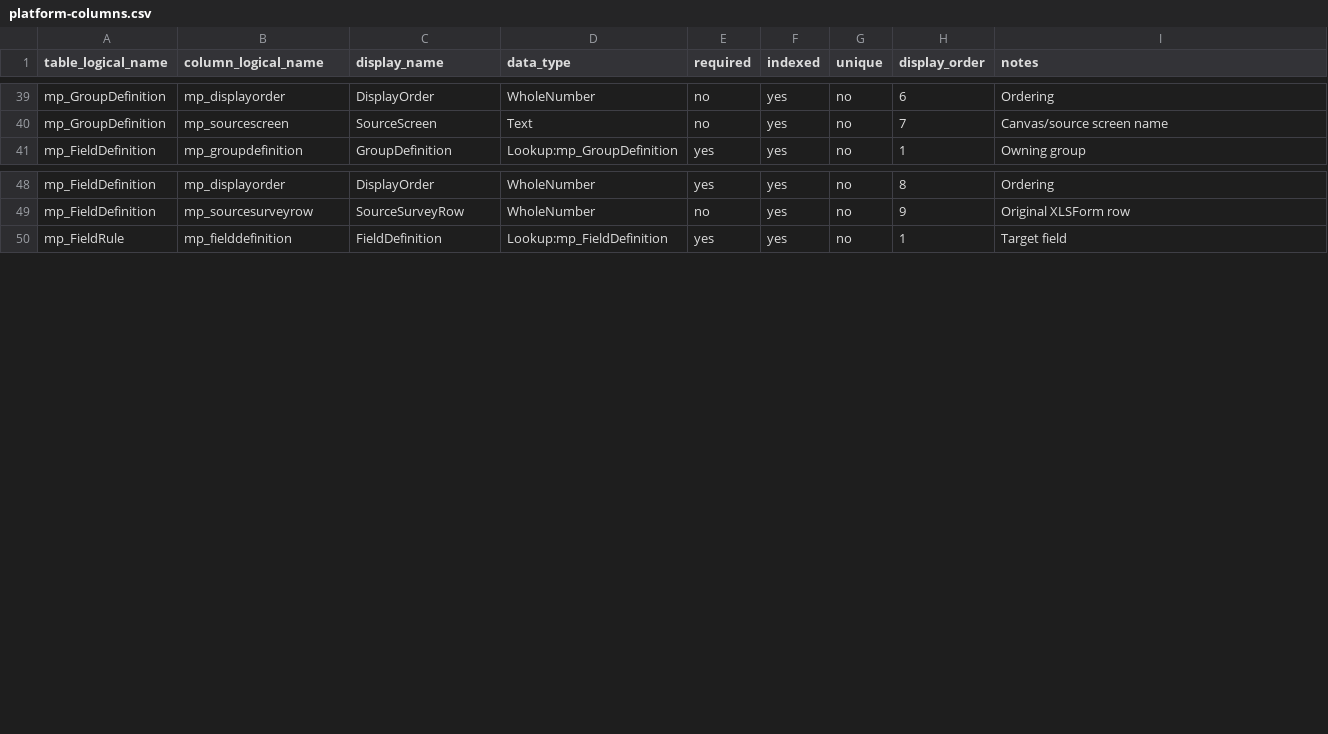
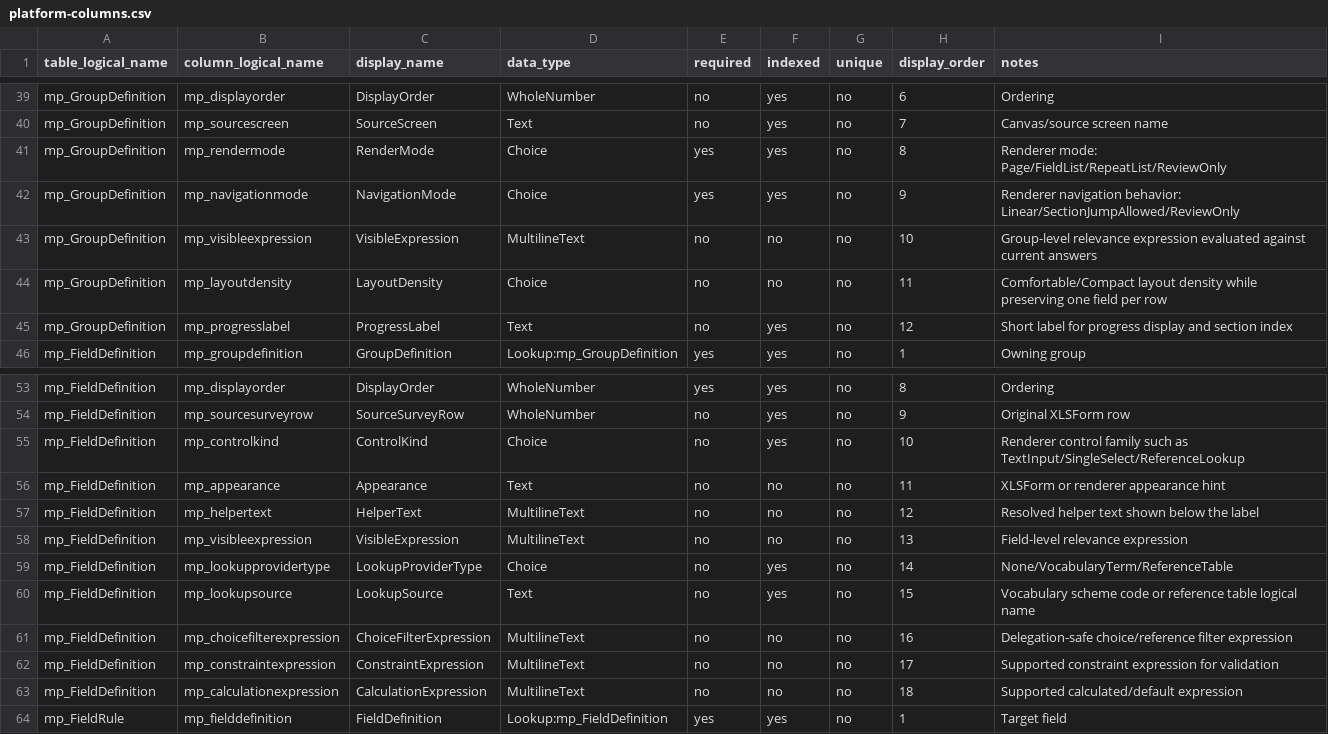
Before and after one commit to mdudaj/tacatdp, a CSV file: schemas/dataverse/platform-columns.csv, drawn as a sheet; only a part is shown, gaps mark what is left out; the diff names each change by its address in the sheet, - before the commit and + after, or states it on an @@ line.

```diff
--- a/schemas/dataverse/platform-columns.csv
+++ b/schemas/dataverse/platform-columns.csv
+row 41: mp_GroupDefinition | mp_rendermode | RenderMode | Choice | yes | yes | no | 8 | Renderer mode: Page/FieldList/RepeatList/ReviewOnly
+row 42: mp_GroupDefinition | mp_navigationmode | NavigationMode | Choice | yes | yes | no | 9 | Renderer navigation behavior: Linear/SectionJumpAllowed/ReviewOnly
+row 43: mp_GroupDefinition | mp_visibleexpression | VisibleExpression | MultilineText | no | no | no | 10 | Group-level relevance expression evaluated against current answers
+row 44: mp_GroupDefinition | mp_layoutdensity | LayoutDensity | Choice | no | no | no | 11 | Comfortable/Compact layout density while preserving one field per row
+row 45: mp_GroupDefinition | mp_progresslabel | ProgressLabel | Text | no | yes | no | 12 | Short label for progress display and section index
+row 55: mp_FieldDefinition | mp_controlkind | ControlKind | Choice | no | yes | no | 10 | Renderer control family such as TextInput/SingleSelect/ReferenceLookup
+row 56: mp_FieldDefinition | mp_appearance | Appearance | Text | no | no | no | 11 | XLSForm or renderer appearance hint
+row 57: mp_FieldDefinition | mp_helpertext | HelperText | MultilineText | no | no | no | 12 | Resolved helper text shown below the label
+row 58: mp_FieldDefinition | mp_visibleexpression | VisibleExpression | MultilineText | no | no | no | 13 | Field-level relevance expression
+row 59: mp_FieldDefinition | mp_lookupprovidertype | LookupProviderType | Choice | no | yes | no | 14 | None/VocabularyTerm/ReferenceTable
+row 60: mp_FieldDefinition | mp_lookupsource | LookupSource | Text | no | yes | no | 15 | Vocabulary scheme code or reference table logical name
+row 61: mp_FieldDefinition | mp_choicefilterexpression | ChoiceFilterExpression | MultilineText | no | no | no | 16 | Delegation-safe choice/reference filter expression
+row 62: mp_FieldDefinition | mp_constraintexpression | ConstraintExpression | MultilineText | no | no | no | 17 | Supported constraint expression for validation
+row 63: mp_FieldDefinition | mp_calculationexpression | CalculationExpression | MultilineText | no | no | no | 18 | Supported calculated/default expression
```
Also changed, not shown: 3 other files.
